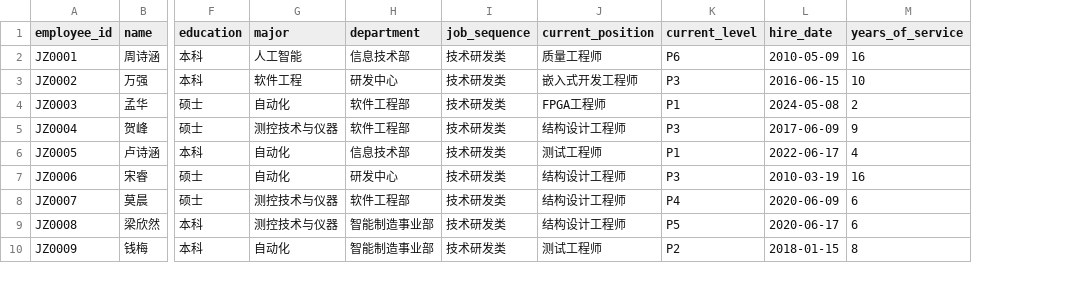
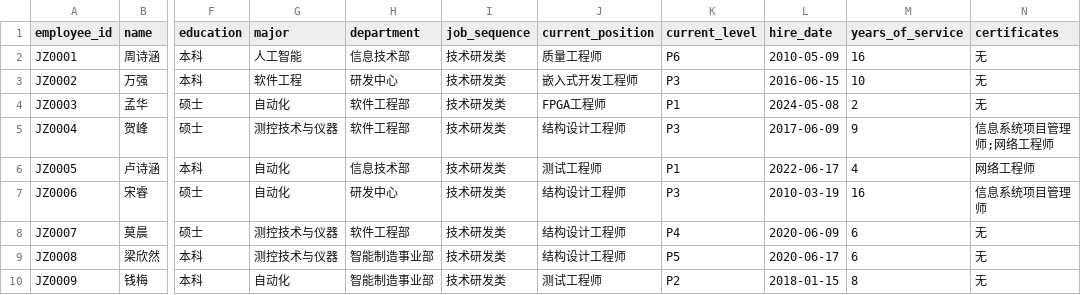
Before and after one commit to dreamrain314/talent-compass, a CSV file: data/raw/employees.csv, drawn as a sheet; only a part is shown, gaps mark what is left out; the diff names each change by its address in the sheet, - before the commit and + after, or states it on an @@ line.

```diff
--- a/data/raw/employees.csv
+++ b/data/raw/employees.csv
+column N (certificates), rows 2-10: 无 | 无 | 无 | 信息系统项目管理师;网络工程师 | 网络工程师 | 信息系统项目管理师 | 无 | 无 | 无
```
Also changed, not shown: data/raw/evaluation_360.csv, 4 other files.
